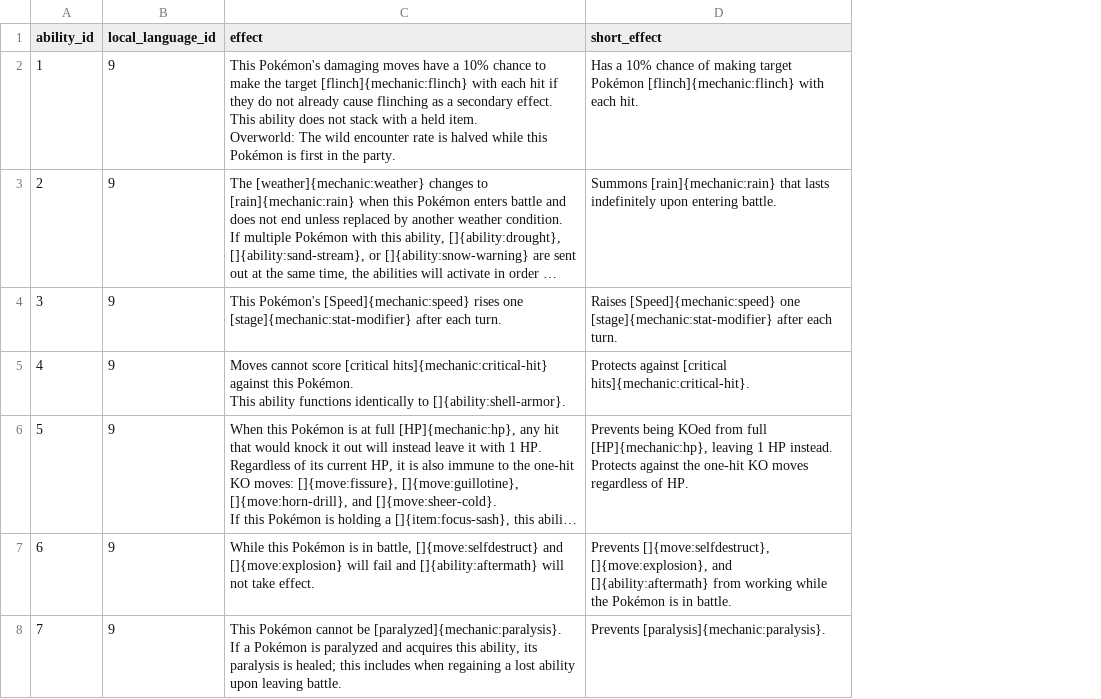
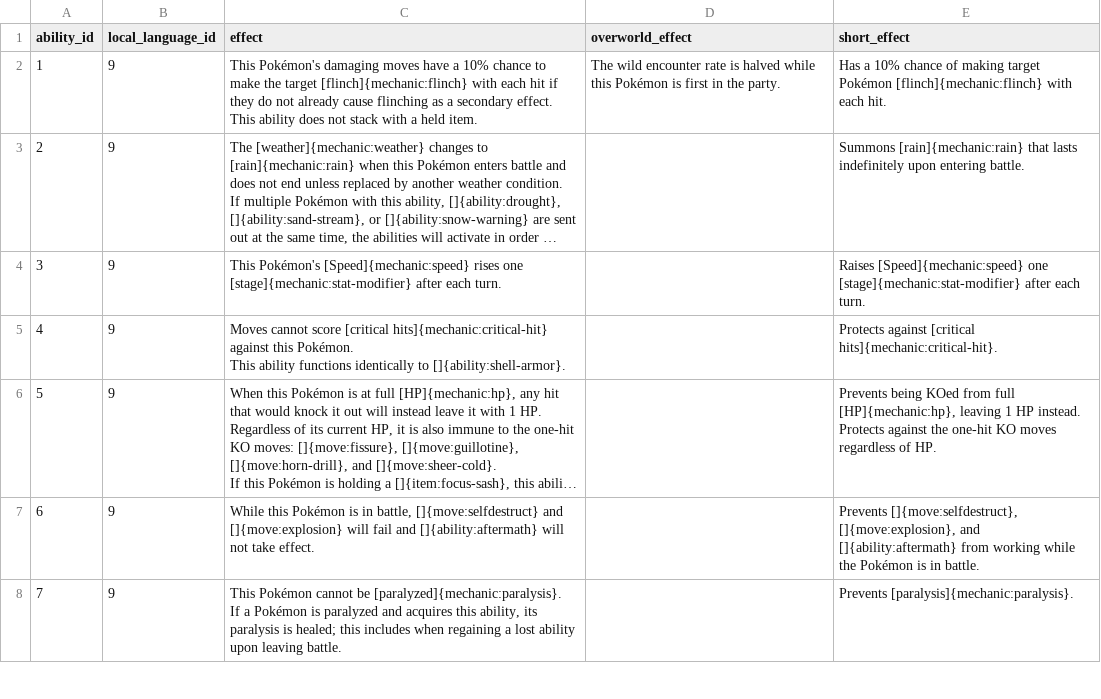
Before and after one commit to veekun/pokedex, a CSV file: pokedex/data/csv/ability_prose.csv, drawn as a sheet; only a part is shown; long unchanged cells end in …; ↵ is a line break in a cell; the diff covers the shown part only; the diff names each change by its address in the sheet, - before the commit and + after, or states it on an @@ line.

Commit message:
Split overworld effects into a separate column.
Overworld effects used to be marked by "Overworld:" in the effect text.
This commit simply splits the existing text on that string.

```diff
--- a/pokedex/data/csv/ability_prose.csv
+++ b/pokedex/data/csv/ability_prose.csv
+column D (overworld_effect), row 2: The wild encounter rate is halved while this Pokémon is first in the party.
-C2 (effect): …held item. ↵ Overworld: The wild encounter rate is halved while this Pokémon is first in the party.
+C2 (effect): …held item.
```
Also changed, not shown: 23 edited cells elsewhere in this file, 1 other file.
